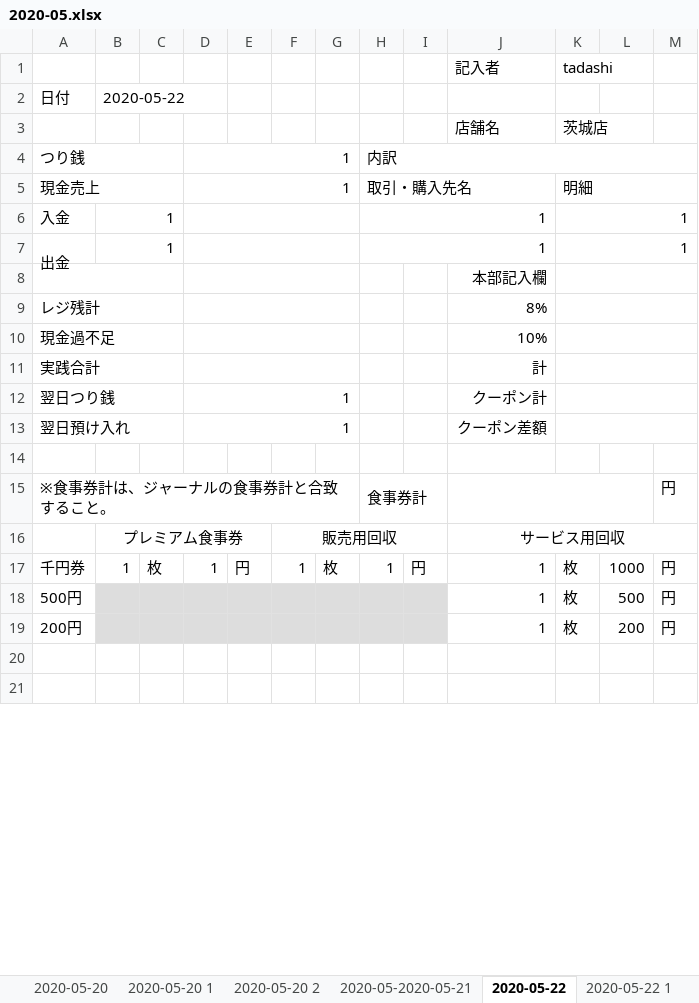
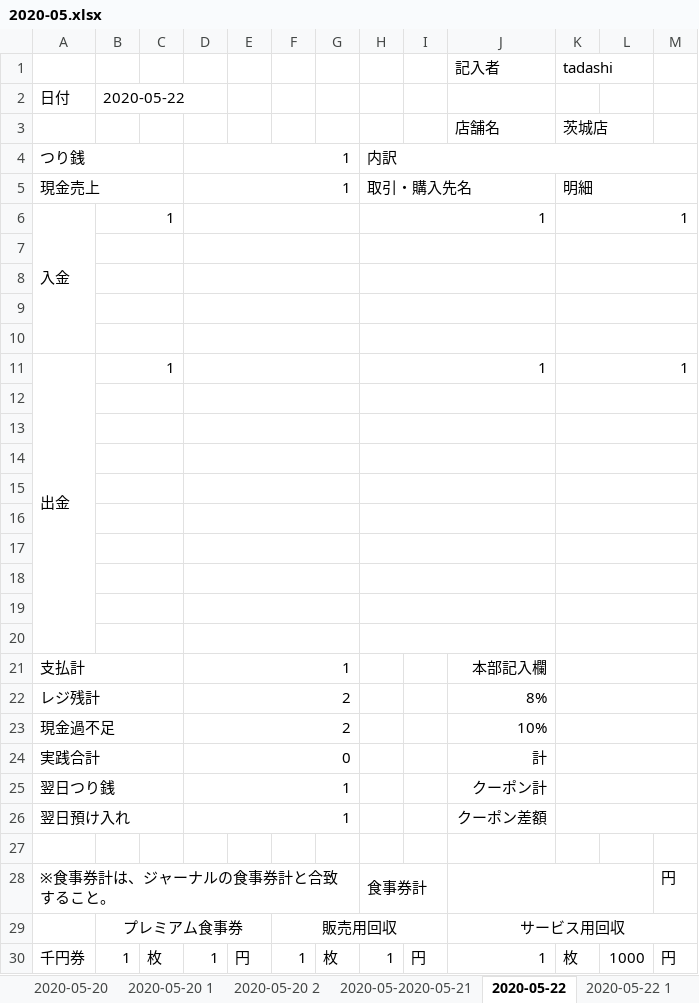
Before and after one commit to tadakongithub/daily_trial_balance_sheet_jp, an Excel workbook: 2020-05.xlsx, sheet 2020-05-22, drawn as a sheet; only a part is shown; the shorter side is filled out with more unchanged rows; values as stored, in another font and other column widths than the file's, no borders; removed rows and columns are numbered as before the commit, all else as after; the diff names each change by its address in the sheet, - before the commit and + after, or states it on an @@ line.

```diff
--- a/2020-05.xlsx (sheet 2020-05-22)
+++ b/2020-05.xlsx (sheet 2020-05-22)
+A6:A10 merged
+row 7: (empty)
+row 8: (empty)
+row 9: (empty)
+row 10: (empty)
-A8:C8 merged
+B12:C12 merged
+H12:J12 merged
-J12 (記入者): 本部記入欄
+J12 (記入者): (empty)
+row 13: (empty)
+row 14: (empty)
+row 15: (empty)
+row 16: (empty)
+row 17: (empty)
+row 18: (empty)
+row 19: (empty)
+row 20: (empty)
+row 21: 支払計 |  |  | 1 |  |  |  |  |  | 本部記入欄
-D22:D23: (empty)
+D22:D23: 2
-D24: (empty)
+D24: 0
```
Also changed, not shown: sheet 2020-05-22 1, sheet 2020-05-2020-05-29, sheet 2020-05-2020-05-26, sheet 2020-05-20, sheet 2020-05-20 1, sheet 2020-05-20 2, 10 more sheets, other sheet tabs, 2020-06.xlsx, 4 other files.
